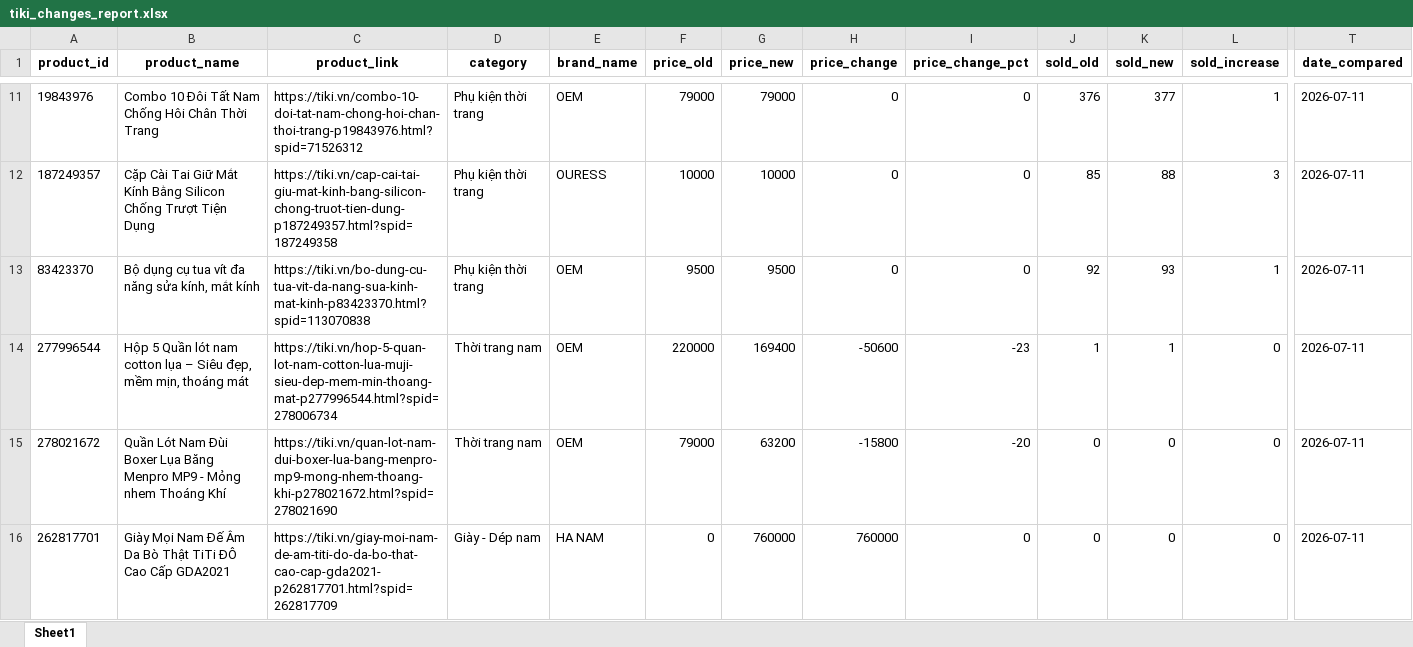
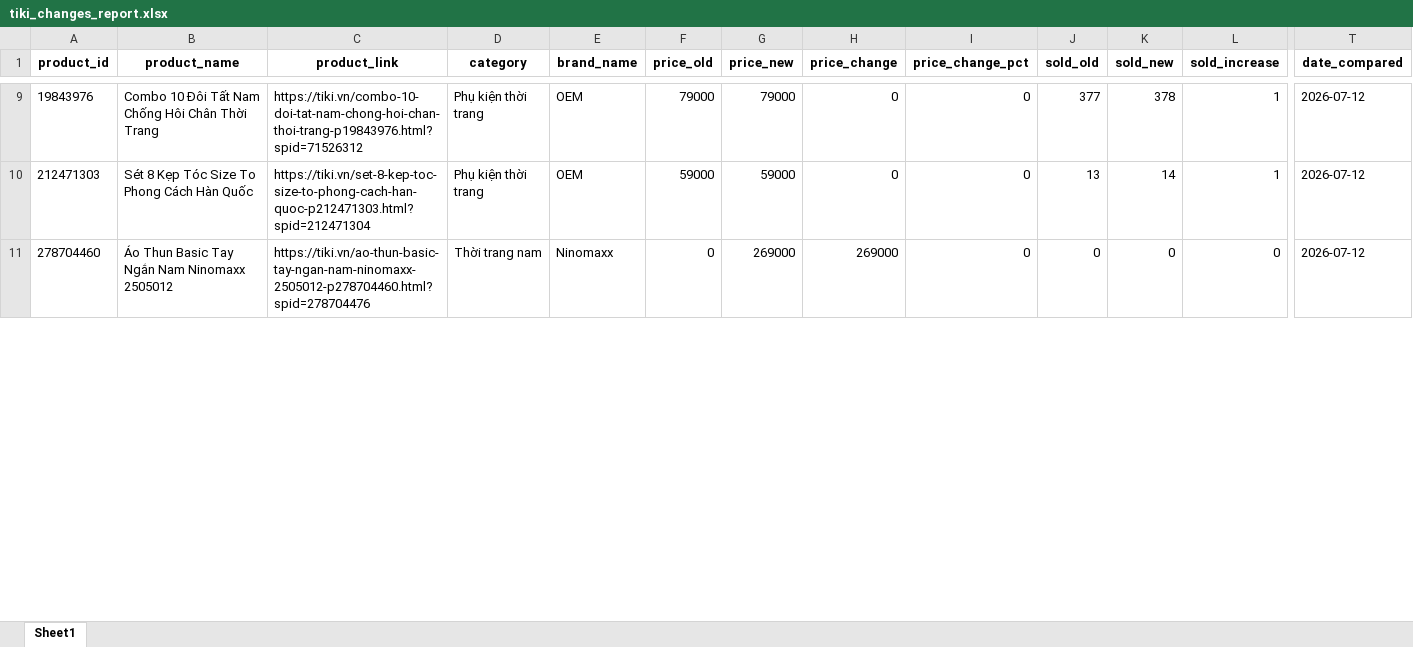
Before and after one commit to exorcisthb/DSSupdate, an Excel workbook: tiki_changes_report.xlsx, sheet Sheet1, drawn as a sheet; only a part is shown, gaps mark what is left out; values as stored, in another font and other column widths than the file's, no borders; removed rows and columns are numbered as before the commit, all else as after; rows hold the shown columns only; the diff covers the shown part only; the diff names each change by its address in the sheet, - before the commit and + after, or states it on an @@ line.

```diff
--- a/tiki_changes_report.xlsx (sheet Sheet1)
+++ b/tiki_changes_report.xlsx (sheet Sheet1)
-J9 (sold_old): 376
+J9 (sold_old): 377
-K9 (sold_new): 377
+K9 (sold_new): 378
-T9 (date_compared): 2026-07-11
+T9 (date_compared): 2026-07-12
-row 12: 187249357 | Cặp Cài Tai Giữ Mắt Kính Bằng Silicon Chống Trượt Tiện Dụng | https://tiki.vn/cap-cai-tai-giu-mat-kinh-bang-silicon-chong-truot-tien-dung-p187249357.html?spid=187249358 | Phụ kiện thời trang | OURESS | 10000 | 10000 | 0 | 0 | 85 | 88 | 3 | 2026-07-11
-row 13: 83423370 | Bộ dụng cụ tua vít đa năng sửa kính, mắt kính | https://tiki.vn/bo-dung-cu-tua-vit-da-nang-sua-kinh-mat-kinh-p83423370.html?spid=113070838 | Phụ kiện thời trang | OEM | 9500 | 9500 | 0 | 0 | 92 | 93 | 1 | 2026-07-11
-row 14: 277996544 | Hộp 5 Quần lót nam cotton lụa – Siêu đẹp, mềm mịn, thoáng mát | https://tiki.vn/hop-5-quan-lot-nam-cotton-lua-muji-sieu-dep-mem-min-thoang-mat-p277996544.html?spid=278006734 | Thời trang nam | OEM | 220000 | 169400 | -50600 | -23 | 1 | 1 | 0 | 2026-07-11
-row 15: 278021672 | Quần Lót Nam Đùi Boxer Lụa Băng Menpro MP9 - Mỏng nhem Thoáng Khí | https://tiki.vn/quan-lot-nam-dui-boxer-lua-bang-menpro-mp9-mong-nhem-thoang-khi-p278021672.html?spid=278021690 | Thời trang nam | OEM | 79000 | 63200 | -15800 | -20 | 0 | 0 | 0 | 2026-07-11
+row 10: 212471303 | Sét 8 Kẹp Tóc Size To Phong Cách Hàn Quốc | https://tiki.vn/set-8-kep-toc-size-to-phong-cach-han-quoc-p212471303.html?spid=212471304 | Phụ kiện thời trang | OEM | 59000 | 59000 | 0 | 0 | 13 | 14 | 1 | 2026-07-12
-A11 (product_id): 262817701
+A11 (product_id): 278704460
-B11 (product_name): Giày Mọi Nam Đế Âm Da Bò Thật TiTi ĐÔ Cao Cấp GDA2021
+B11 (product_name): Áo Thun Basic Tay Ngắn Nam Ninomaxx 2505012
-C11 (product_link): https://tiki.vn/giay-moi-nam-de-am-titi-do-da-bo-that-cao-cap-gda2021-p262817701.html?spid=262817709
+C11 (product_link): https://tiki.vn/ao-thun-basic-tay-ngan-nam-ninomaxx-2505012-p278704460.html?spid=278704476
-D11 (category): Giày - Dép nam
+D11 (category): Thời trang nam
-E11 (brand_name): HA NAM
+E11 (brand_name): Ninomaxx
-G11 (price_new): 760000
+G11 (price_new): 269000
-H11 (price_change): 760000
+H11 (price_change): 269000
-T11 (date_compared): 2026-07-11
+T11 (date_compared): 2026-07-12
```
Also changed, not shown: 19 added rows, 14 removed rows and 94 edited cells elsewhere in this sheet, tiki_clean_data.xlsx, tiki_raw_data.xlsx, 1 other file.
